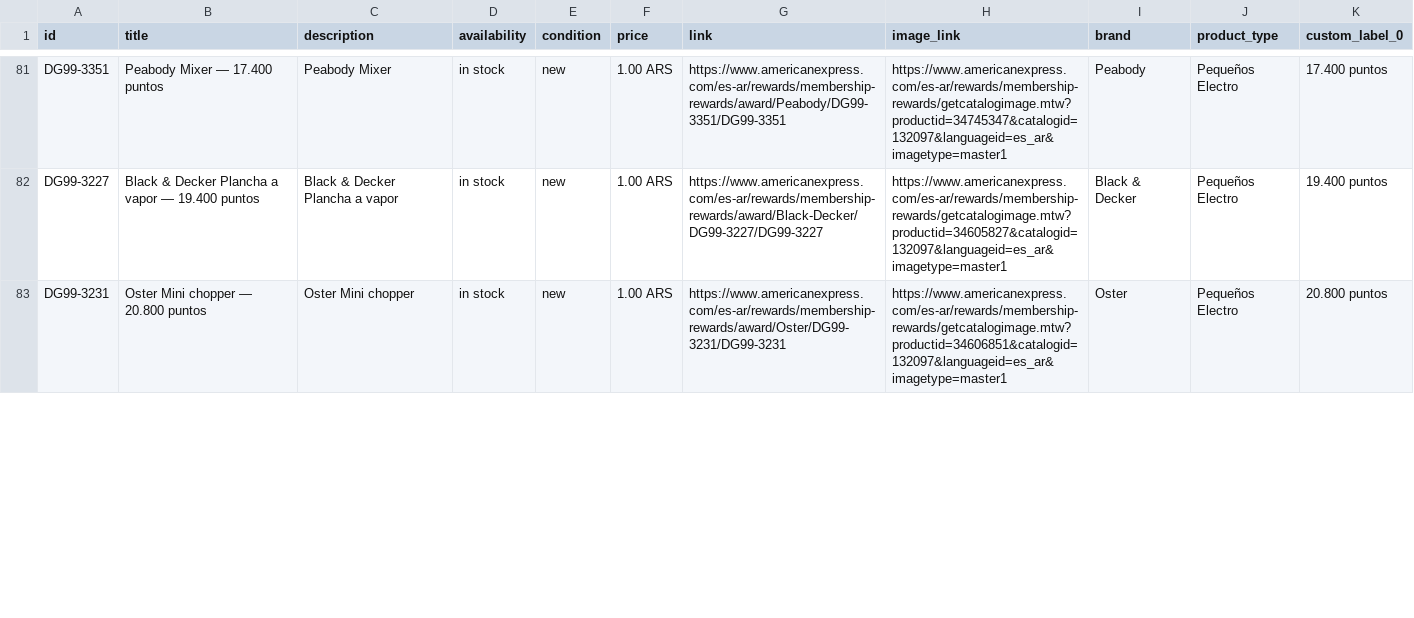
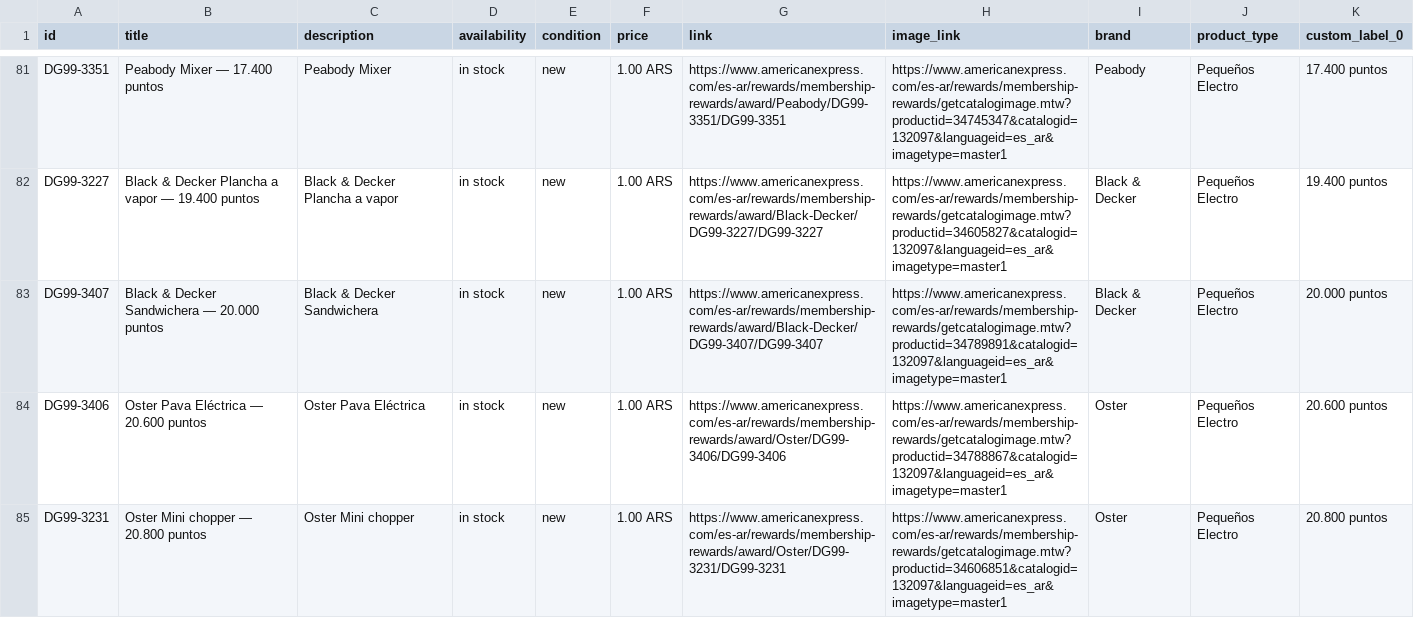
Before and after one commit to bernibureau/mr-catalogo-meta-feed, a CSV file: docs/feed.csv, drawn as a sheet; only a part is shown, gaps mark what is left out; the diff covers the shown part only.

Commit message:
feed: refresh 2026-10-15

```diff
--- a/docs/feed.csv
+++ b/docs/feed.csv
@@ -82,2 +82,4 @@ DG99-3351,Peabody Mixer — 17.400 puntos,Peabody Mixer,in stock,new,1.00 ARS,ht
 DG99-3227,Black & Decker Plancha a vapor — 19.400 puntos,Black & Decker Plancha a vapor,in stock,new,1.00 ARS,https://www.americanexpress.com/es-ar/rewards/membership-rewards/award/Black-Decker/DG99-3227/DG99-3227,https://www.americanexpress.com/es-ar/rewards/membership-rewards/getcatalogimage.mtw?productid=34605827&catalogid=132097&languageid=es_ar&imagetype=master1,Black & Decker,Pequeños Electro,19.400 puntos
+DG99-3407,Black & Decker Sandwichera — 20.000 puntos,Black & Decker Sandwichera,in stock,new,1.00 ARS,https://www.americanexpress.com/es-ar/rewards/membership-rewards/award/Black-Decker/DG99-3407/DG99-3407,https://www.americanexpress.com/es-ar/rewards/membership-rewards/getcatalogimage.mtw?productid=34789891&catalogid=132097&languageid=es_ar&imagetype=master1,Black & Decker,Pequeños Electro,20.000 puntos
+DG99-3406,Oster Pava Eléctrica — 20.600 puntos,Oster Pava Eléctrica,in stock,new,1.00 ARS,https://www.americanexpress.com/es-ar/rewards/membership-rewards/award/Oster/DG99-3406/DG99-3406,https://www.americanexpress.com/es-ar/rewards/membership-rewards/getcatalogimage.mtw?productid=34788867&catalogid=132097&languageid=es_ar&imagetype=master1,Oster,Pequeños Electro,20.600 puntos
 DG99-3231,Oster Mini chopper — 20.800 puntos,Oster Mini chopper,in stock,new,1.00 ARS,https://www.americanexpress.com/es-ar/rewards/membership-rewards/award/Oster/DG99-3231/DG99-3231,https://www.americanexpress.com/es-ar/rewards/membership-rewards/getcatalogimage.mtw?productid=34606851&catalogid=132097&languageid=es_ar&imagetype=master1,Oster,Pequeños Electro,20.800 puntos
```
Also changed, not shown: 1 added row and 2 removed rows elsewhere in this file, 1 other file.
